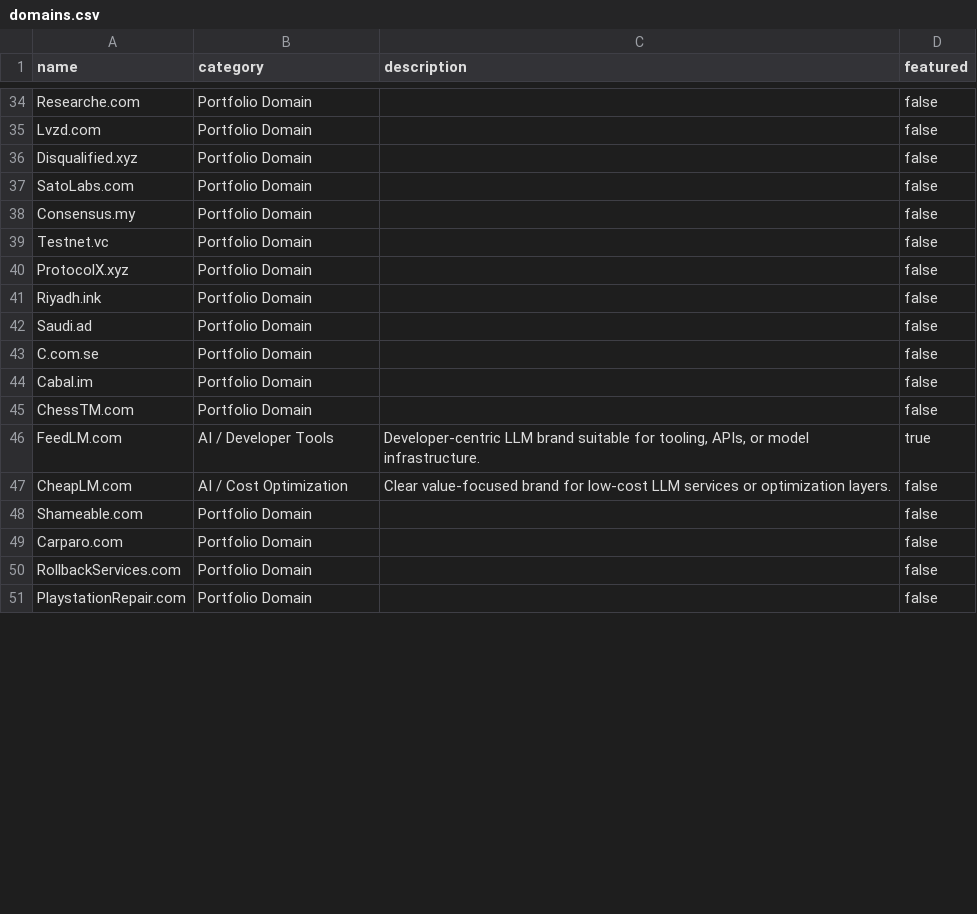
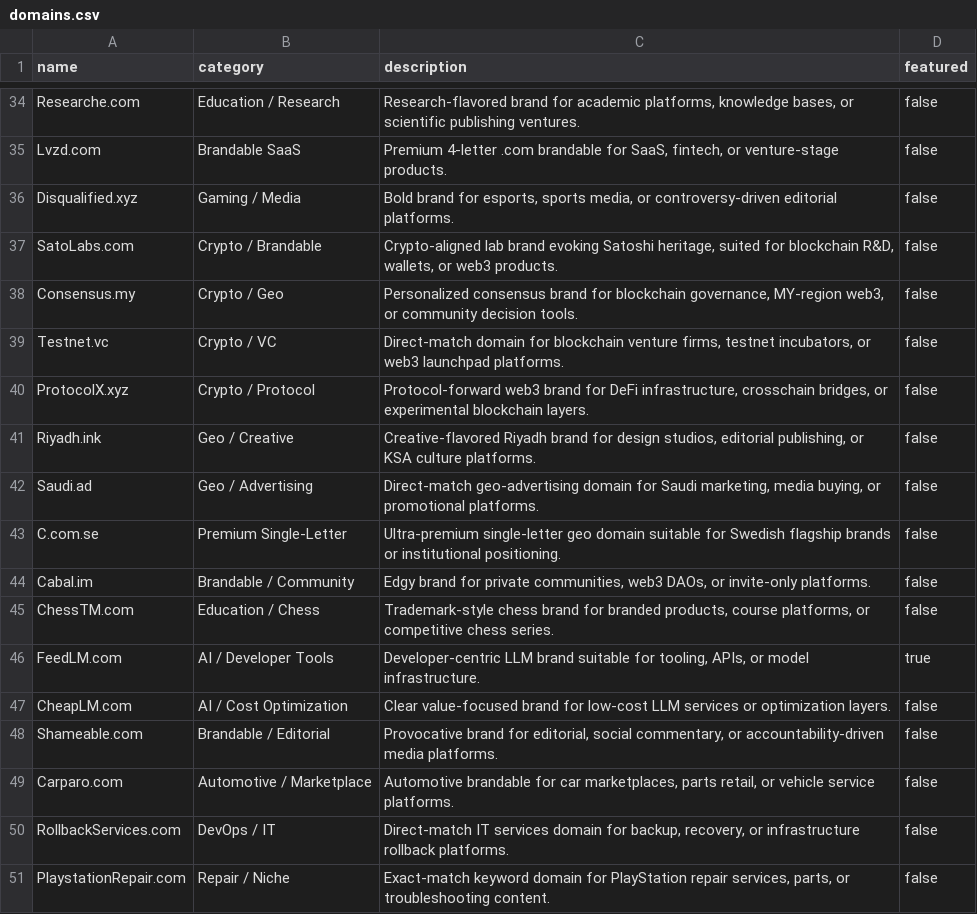
Before and after one commit to SentioAu/SentioAu.github.io, a CSV file: domains.csv, drawn as a sheet; only a part is shown, gaps mark what is left out; the diff covers the shown part only; the diff names each change by its address in the sheet, - before the commit and + after, or states it on an @@ line.

```diff
--- a/domains.csv
+++ b/domains.csv
-B34 (category): Portfolio Domain
+B34 (category): Education / Research
-C34 (description): (empty)
+C34 (description): Research-flavored brand for academic platforms, knowledge bases, or scientific publishing ventures.
-B35 (category): Portfolio Domain
+B35 (category): Brandable SaaS
-C35 (description): (empty)
+C35 (description): Premium 4-letter .com brandable for SaaS, fintech, or venture-stage products.
-B36 (category): Portfolio Domain
+B36 (category): Gaming / Media
-C36 (description): (empty)
+C36 (description): Bold brand for esports, sports media, or controversy-driven editorial platforms.
-B37 (category): Portfolio Domain
+B37 (category): Crypto / Brandable
-C37 (description): (empty)
+C37 (description): Crypto-aligned lab brand evoking Satoshi heritage, suited for blockchain R&D, wallets, or web3 products.
-B38 (category): Portfolio Domain
+B38 (category): Crypto / Geo
-C38 (description): (empty)
+C38 (description): Personalized consensus brand for blockchain governance, MY-region web3, or community decision tools.
-B39 (category): Portfolio Domain
+B39 (category): Crypto / VC
-C39 (description): (empty)
+C39 (description): Direct-match domain for blockchain venture firms, testnet incubators, or web3 launchpad platforms.
-B40 (category): Portfolio Domain
+B40 (category): Crypto / Protocol
-C40 (description): (empty)
+C40 (description): Protocol-forward web3 brand for DeFi infrastructure, crosschain bridges, or experimental blockchain layers.
-B41 (category): Portfolio Domain
+B41 (category): Geo / Creative
-C41 (description): (empty)
+C41 (description): Creative-flavored Riyadh brand for design studios, editorial publishing, or KSA culture platforms.
-B42 (category): Portfolio Domain
+B42 (category): Geo / Advertising
-C42 (description): (empty)
+C42 (description): Direct-match geo-advertising domain for Saudi marketing, media buying, or promotional platforms.
-B43 (category): Portfolio Domain
+B43 (category): Premium Single-Letter
-C43 (description): (empty)
+C43 (description): Ultra-premium single-letter geo domain suitable for Swedish flagship brands or institutional positioning.
-B44 (category): Portfolio Domain
+B44 (category): Brandable / Community
-C44 (description): (empty)
+C44 (description): Edgy brand for private communities, web3 DAOs, or invite-only platforms.
-B45 (category): Portfolio Domain
+B45 (category): Education / Chess
-C45 (description): (empty)
+C45 (description): Trademark-style chess brand for branded products, course platforms, or competitive chess series.
-B48 (category): Portfolio Domain
+B48 (category): Brandable / Editorial
-C48 (description): (empty)
+C48 (description): Provocative brand for editorial, social commentary, or accountability-driven media platforms.
-B49 (category): Portfolio Domain
+B49 (category): Automotive / Marketplace
-C49 (description): (empty)
+C49 (description): Automotive brandable for car marketplaces, parts retail, or vehicle service platforms.
-B50 (category): Portfolio Domain
+B50 (category): DevOps / IT
-C50 (description): (empty)
+C50 (description): Direct-match IT services domain for backup, recovery, or infrastructure rollback platforms.
-B51 (category): Portfolio Domain
+B51 (category): Repair / Niche
-C51 (description): (empty)
+C51 (description): Exact-match keyword domain for PlayStation repair services, parts, or troubleshooting content.
```
Also changed, not shown: 66 edited cells elsewhere in this file, 50 other files.
